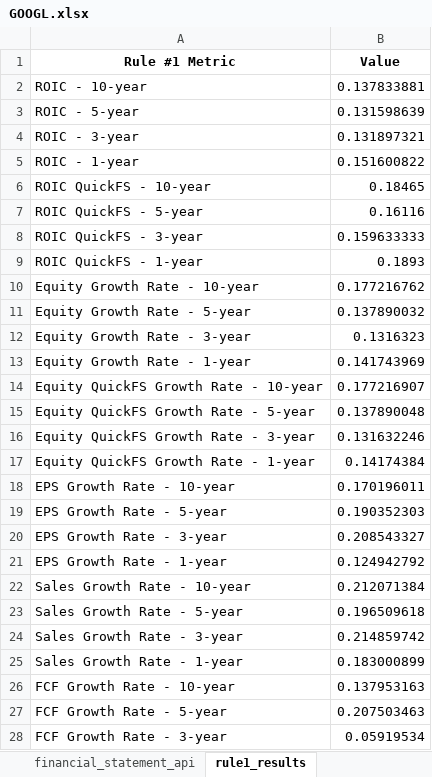
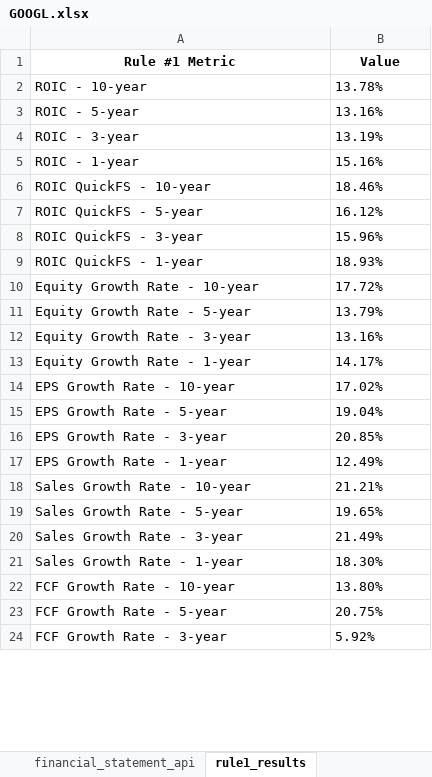
Before and after one commit to DiegoHeer/quickfs_scraping, an Excel workbook: financial_files/excel/GOOGL.xlsx, sheet rule1_results, drawn as a sheet; only a part is shown; values as stored, in another font and other column widths than the file's, no borders; table styles not drawn; removed rows and columns are numbered as before the commit, all else as after; the diff covers the shown part only; the diff names each change by its address in the sheet, - before the commit and + after, or states it on an @@ line.

```diff
--- a/financial_files/excel/GOOGL.xlsx (sheet rule1_results)
+++ b/financial_files/excel/GOOGL.xlsx (sheet rule1_results)
-B2 (Value): 0.137833881
+B2 (Value): 13.78%
-B3 (Value): 0.131598639
+B3 (Value): 13.16%
-B4 (Value): 0.131897321
+B4 (Value): 13.19%
-B5 (Value): 0.151600822
+B5 (Value): 15.16%
-B6 (Value): 0.18465
+B6 (Value): 18.46%
-B7 (Value): 0.16116
+B7 (Value): 16.12%
-B8 (Value): 0.159633333
+B8 (Value): 15.96%
-B9 (Value): 0.1893
+B9 (Value): 18.93%
-B10 (Value): 0.177216762
+B10 (Value): 17.72%
-B11 (Value): 0.137890032
+B11 (Value): 13.79%
-B12 (Value): 0.1316323
+B12 (Value): 13.16%
-B13 (Value): 0.141743969
+B13 (Value): 14.17%
-row 14: Equity QuickFS Growth Rate - 10-year | 0.177216907
-row 15: Equity QuickFS Growth Rate - 5-year | 0.137890048
-row 16: Equity QuickFS Growth Rate - 3-year | 0.131632246
-row 17: Equity QuickFS Growth Rate - 1-year | 0.14174384
-B14 (Value): 0.170196011
+B14 (Value): 17.02%
-B15 (Value): 0.190352303
+B15 (Value): 19.04%
-B16 (Value): 0.208543327
+B16 (Value): 20.85%
-B17 (Value): 0.124942792
+B17 (Value): 12.49%
-B18 (Value): 0.212071384
+B18 (Value): 21.21%
-B19 (Value): 0.196509618
+B19 (Value): 19.65%
-B20 (Value): 0.214859742
+B20 (Value): 21.49%
-B21 (Value): 0.183000899
+B21 (Value): 18.30%
-B22 (Value): 0.137953163
+B22 (Value): 13.80%
-B23 (Value): 0.207503463
+B23 (Value): 20.75%
-B24 (Value): 0.05919534
+B24 (Value): 5.92%
```
Also changed, not shown: 1 added row, 4 removed rows and 17 edited cells elsewhere in this sheet, financial_files/excel/AAPL.xlsx, financial_files/excel/ADBE.xlsx, 44 other files.
